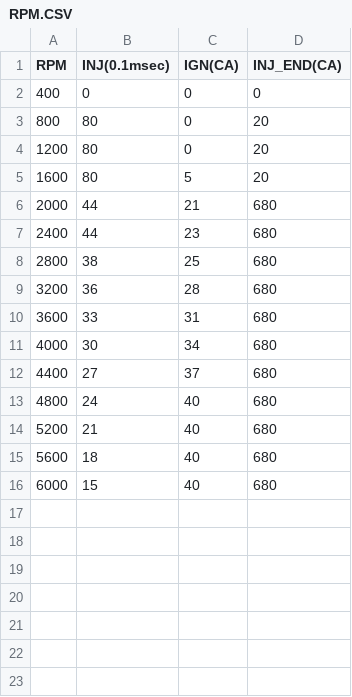
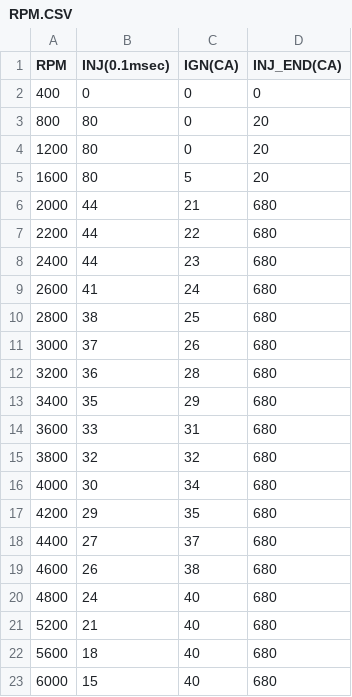
Before and after one commit to todateman/UNOR4_Chibi-T_EFI, a CSV file: microSD/RPM.CSV, drawn as a sheet; the diff names each change by its address in the sheet, - before the commit and + after, or states it on an @@ line.

```diff
--- a/microSD/RPM.CSV
+++ b/microSD/RPM.CSV
+row 7: 2200 | 44 | 22 | 680
+row 9: 2600 | 41 | 24 | 680
+row 11: 3000 | 37 | 26 | 680
+row 13: 3400 | 35 | 29 | 680
+row 15: 3800 | 32 | 32 | 680
+row 17: 4200 | 29 | 35 | 680
+row 19: 4600 | 26 | 38 | 680
```
Also changed, not shown: 1 other file.
